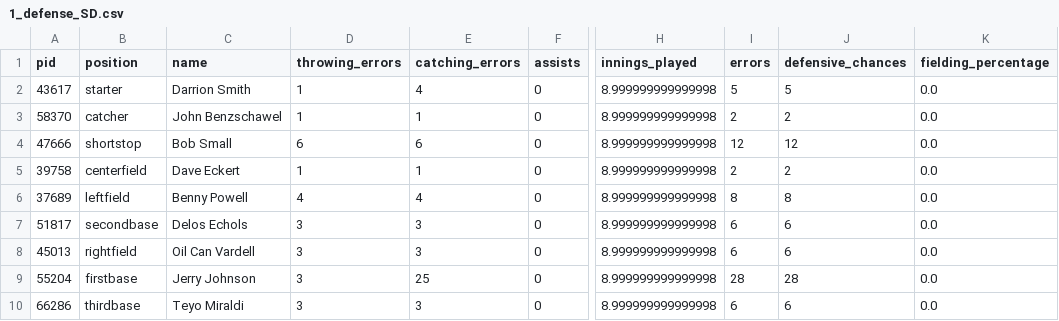
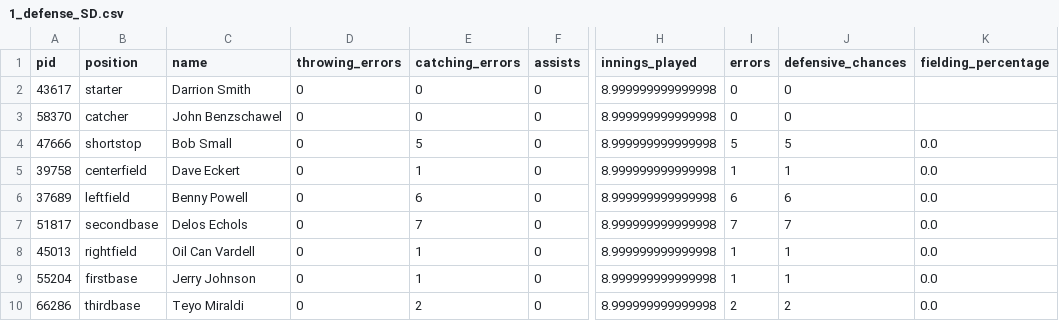
Before and after one commit to alexfall862/BaseballGameV5, a CSV file: BaseballGameV5/1_defense_SD.csv, drawn as a sheet; only a part is shown, gaps mark what is left out; the diff names each change by its address in the sheet, - before the commit and + after, or states it on an @@ line.

Commit message:
Solved baserunner issue - now the runners are reaching and need to have some kind of logic added to the run check to allow them to try and run after an error or fielded ball.

```diff
--- a/BaseballGameV5/1_defense_SD.csv
+++ b/BaseballGameV5/1_defense_SD.csv
-D2:D3 (throwing_errors): 1
+D2:D3 (throwing_errors): 0
-E2 (catching_errors): 4
+E2 (catching_errors): 0
-I2 (errors): 5
+I2 (errors): 0
-J2 (defensive_chances): 5
+J2 (defensive_chances): 0
-K2:K3 (fielding_percentage): 0.0
+K2:K3 (fielding_percentage): (empty)
-E3 (catching_errors): 1
+E3 (catching_errors): 0
-I3 (errors): 2
+I3 (errors): 0
-J3 (defensive_chances): 2
+J3 (defensive_chances): 0
-D4 (throwing_errors): 6
+D4 (throwing_errors): 0
-E4 (catching_errors): 6
+E4 (catching_errors): 5
-I4 (errors): 12
+I4 (errors): 5
-J4 (defensive_chances): 12
+J4 (defensive_chances): 5
-D5 (throwing_errors): 1
+D5 (throwing_errors): 0
-I5 (errors): 2
+I5 (errors): 1
-J5 (defensive_chances): 2
+J5 (defensive_chances): 1
-D6 (throwing_errors): 4
+D6 (throwing_errors): 0
-E6 (catching_errors): 4
+E6 (catching_errors): 6
-I6 (errors): 8
+I6 (errors): 6
-J6 (defensive_chances): 8
+J6 (defensive_chances): 6
-D7:D10 (throwing_errors): 3
+D7:D10 (throwing_errors): 0
-E7 (catching_errors): 3
+E7 (catching_errors): 7
-I7 (errors): 6
+I7 (errors): 7
-J7 (defensive_chances): 6
+J7 (defensive_chances): 7
-E8 (catching_errors): 3
+E8 (catching_errors): 1
-I8 (errors): 6
+I8 (errors): 1
-J8 (defensive_chances): 6
+J8 (defensive_chances): 1
-E9 (catching_errors): 25
+E9 (catching_errors): 1
-I9 (errors): 28
+I9 (errors): 1
-J9 (defensive_chances): 28
+J9 (defensive_chances): 1
-E10 (catching_errors): 3
+E10 (catching_errors): 2
-I10 (errors): 6
+I10 (errors): 2
-J10 (defensive_chances): 6
+J10 (defensive_chances): 2
```
Also changed, not shown: BaseballGameV5/1_batting_SD.csv, BaseballGameV5/1_batting_SF.csv, 13 other files.
